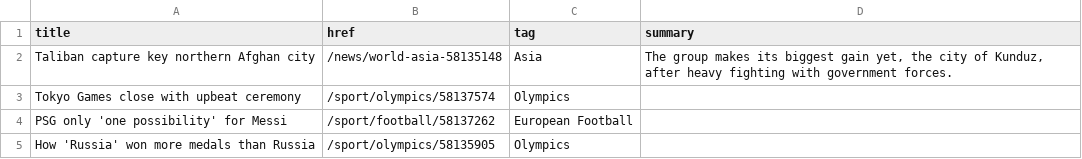
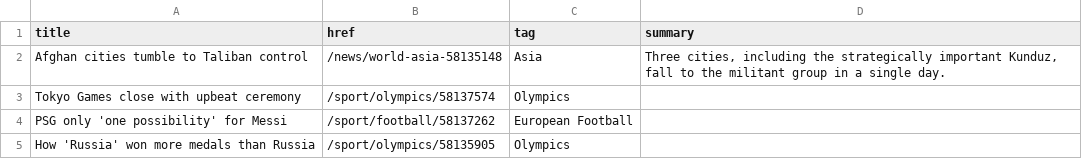
Before and after one commit to jsoma/autoscraper-history, a CSV file: bbc-headlines.csv, drawn as a sheet; only a part is shown.

```diff
--- a/bbc-headlines.csv
+++ b/bbc-headlines.csv
@@ -1,3 +1,3 @@
 title,href,tag,summary
-Taliban capture key northern Afghan city,/news/world-asia-58135148,Asia,"The group makes its biggest gain yet, the city of Kunduz, after heavy fighting with government forces."
+Afghan cities tumble to Taliban control,/news/world-asia-58135148,Asia,"Three cities, including the strategically important Kunduz, fall to the militant group in a single day."
 Tokyo Games close with upbeat ceremony,/sport/olympics/58137574,Olympics,
```
